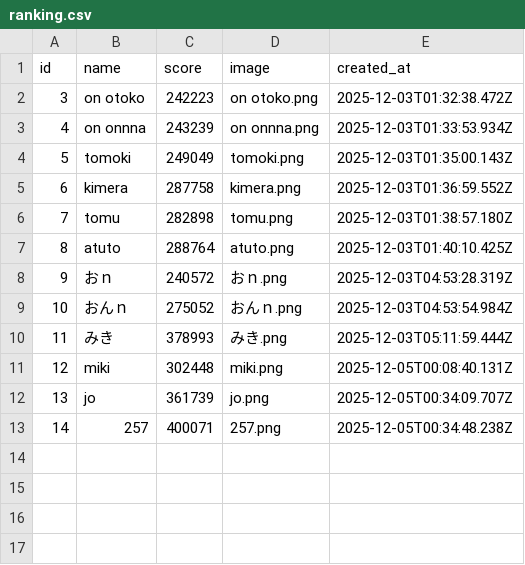
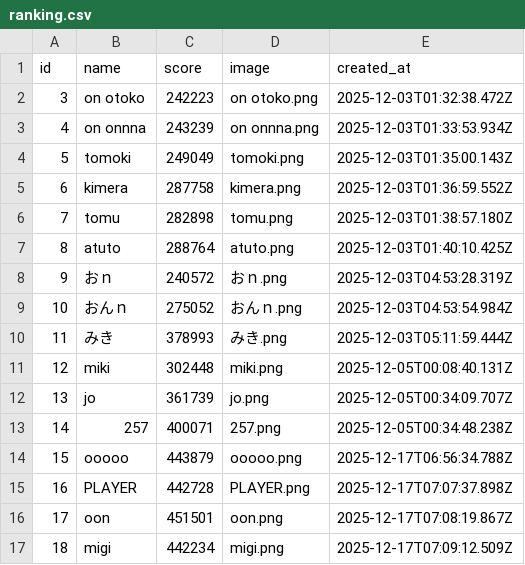
Before and after one commit to y24503/sotuken, a CSV file: Demo/node/ranking.csv, drawn as a sheet.

Commit message:
ooooooo

```diff
--- a/Demo/node/ranking.csv
+++ b/Demo/node/ranking.csv
@@ -13 +13,5 @@ id,name,score,image,created_at
 14,257,400071,257.png,2025-12-05T00:34:48.238Z
+15,ooooo,443879,ooooo.png,2025-12-17T06:56:34.788Z
+16,PLAYER,442728,PLAYER.png,2025-12-17T07:07:37.898Z
+17,oon,451501,oon.png,2025-12-17T07:08:19.867Z
+18,migi,442234,migi.png,2025-12-17T07:09:12.509Z
```
Also changed, not shown: JSOK/ml/data/features.csv, JSOK/node/ranking.csv, 7 other files.
